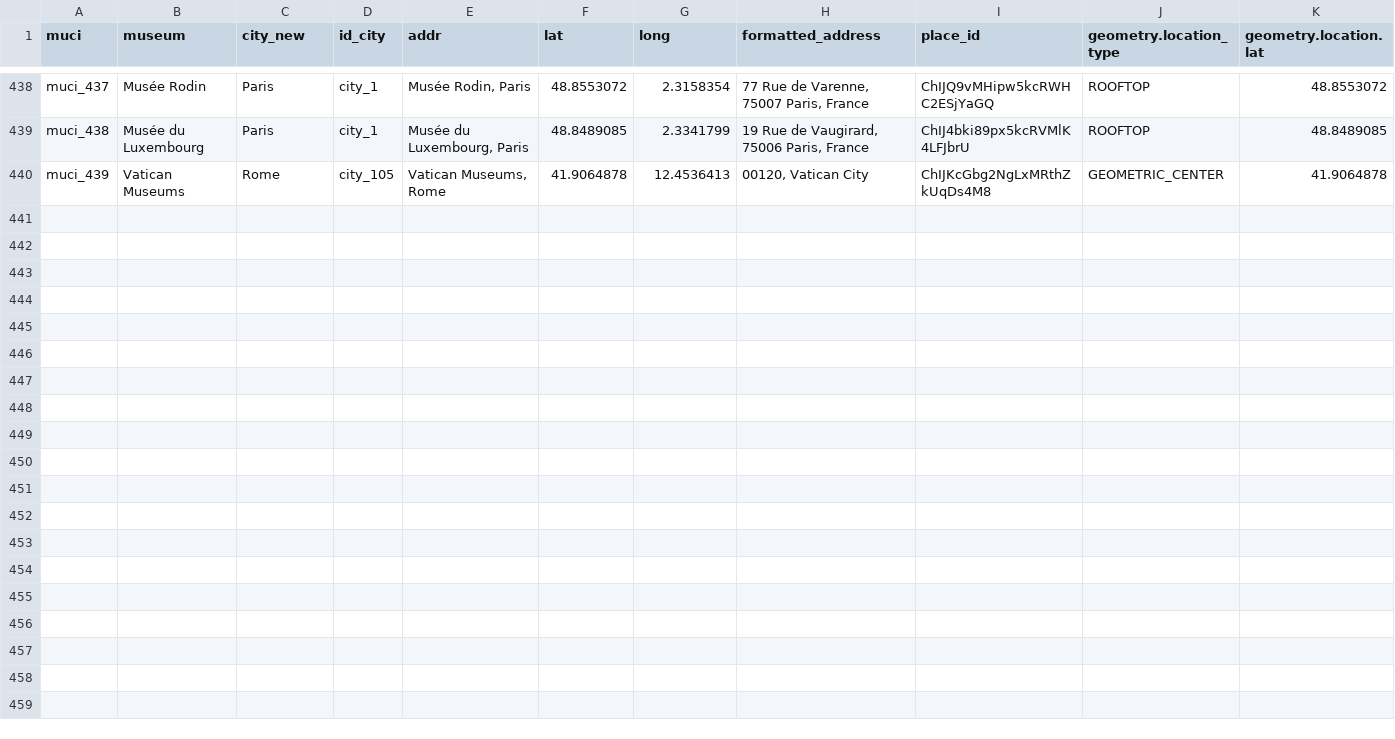
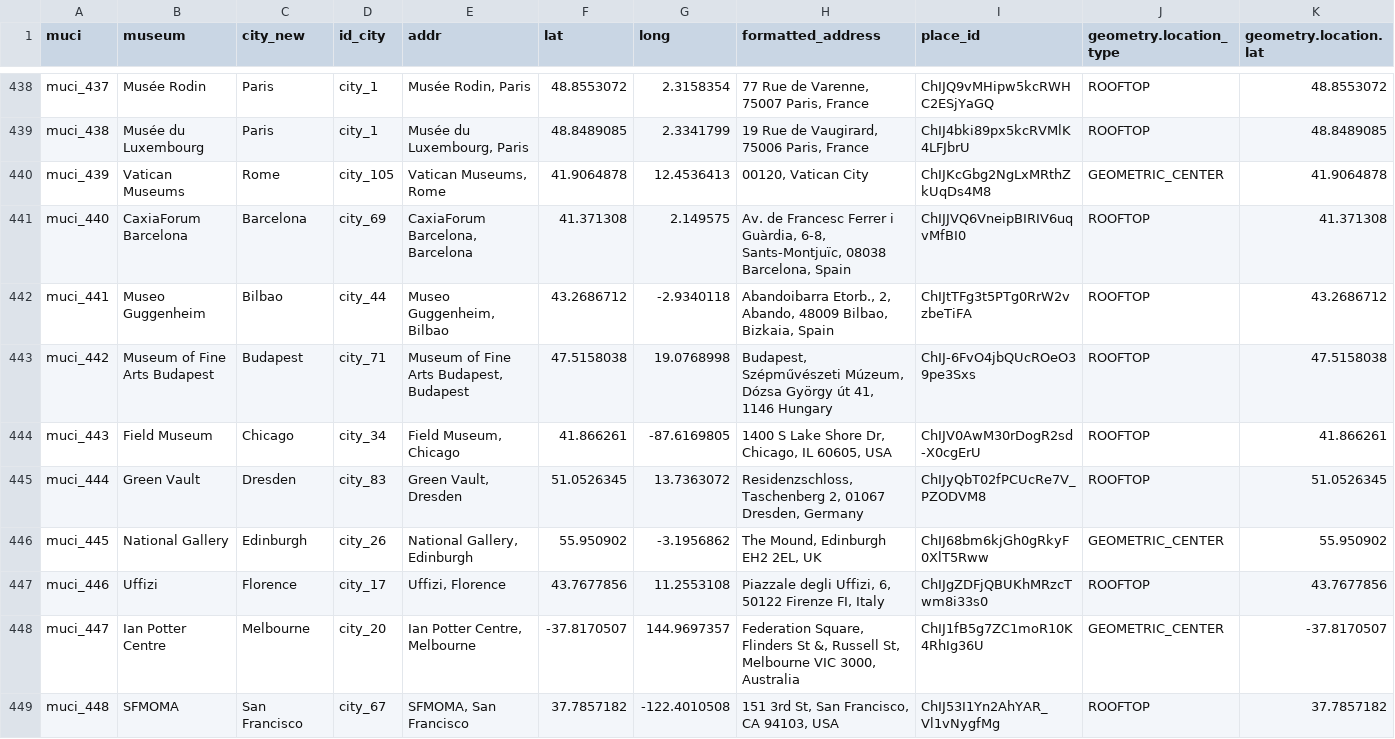
Before and after one commit to swhalemwo/pmdata, a CSV file: data_sources/artnewspaper/tanp_muci_id.csv, drawn as a sheet; only a part is shown, gaps mark what is left out; rows hold the shown columns only; the diff names each change by its address in the sheet, - before the commit and + after, or states it on an @@ line.

Commit message:
add tanp07

```diff
--- a/data_sources/artnewspaper/tanp_muci_id.csv
+++ b/data_sources/artnewspaper/tanp_muci_id.csv
+row 441: muci_440 | CaxiaForum Barcelona | Barcelona | city_69 | CaxiaForum Barcelona, Barcelona | 41.371308 | 2.149575 | Av. de Francesc Ferrer i Guàrdia, 6-8, Sants-Montjuïc, 08038 Barcelona, Spain | ChIJJVQ6VneipBIRIV6uqvMfBI0 | ROOFTOP | 41.371308
+row 442: muci_441 | Museo Guggenheim | Bilbao | city_44 | Museo Guggenheim, Bilbao | 43.2686712 | -2.9340118 | Abandoibarra Etorb., 2, Abando, 48009 Bilbao, Bizkaia, Spain | ChIJtTFg3t5PTg0RrW2vzbeTiFA | ROOFTOP | 43.2686712
+row 443: muci_442 | Museum of Fine Arts Budapest | Budapest | city_71 | Museum of Fine Arts Budapest, Budapest | 47.5158038 | 19.0768998 | Budapest, Szépművészeti Múzeum, Dózsa György út 41, 1146 Hungary | ChIJ-6FvO4jbQUcROeO39pe3Sxs | ROOFTOP | 47.5158038
+row 444: muci_443 | Field Museum | Chicago | city_34 | Field Museum, Chicago | 41.866261 | -87.6169805 | 1400 S Lake Shore Dr, Chicago, IL 60605, USA | ChIJV0AwM30rDogR2sd-X0cgErU | ROOFTOP | 41.866261
+row 445: muci_444 | Green Vault | Dresden | city_83 | Green Vault, Dresden | 51.0526345 | 13.7363072 | Residenzschloss, Taschenberg 2, 01067 Dresden, Germany | ChIJyQbT02fPCUcRe7V_PZODVM8 | ROOFTOP | 51.0526345
+row 446: muci_445 | National Gallery | Edinburgh | city_26 | National Gallery, Edinburgh | 55.950902 | -3.1956862 | The Mound, Edinburgh EH2 2EL, UK | ChIJ68bm6kjGh0gRkyF0XlT5Rww | GEOMETRIC_CENTER | 55.950902
+row 447: muci_446 | Uffizi | Florence | city_17 | Uffizi, Florence | 43.7677856 | 11.2553108 | Piazzale degli Uffizi, 6, 50122 Firenze FI, Italy | ChIJgZDFjQBUKhMRzcTwm8i33s0 | ROOFTOP | 43.7677856
+row 448: muci_447 | Ian Potter Centre | Melbourne | city_20 | Ian Potter Centre, Melbourne | -37.8170507 | 144.9697357 | Federation Square, Flinders St &, Russell St, Melbourne VIC 3000, Australia | ChIJ1fB5g7ZC1moR10K4RhIg36U | GEOMETRIC_CENTER | -37.8170507
+row 449: muci_448 | SFMOMA | San Francisco | city_67 | SFMOMA, San Francisco | 37.7857182 | -122.4010508 | 151 3rd St, San Francisco, CA 94103, USA | ChIJ53I1Yn2AhYAR_Vl1vNygfMg | ROOFTOP | 37.7857182
```
Also changed, not shown: data_sources/artnewspaper/tanp_muci_links.csv, 1 other file.
